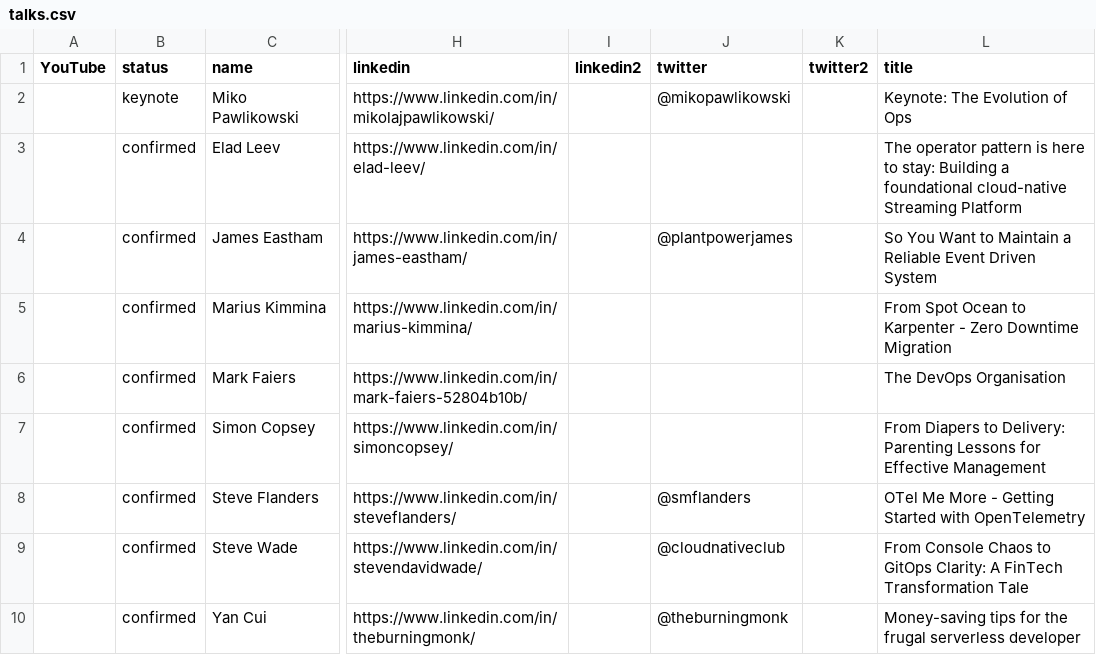
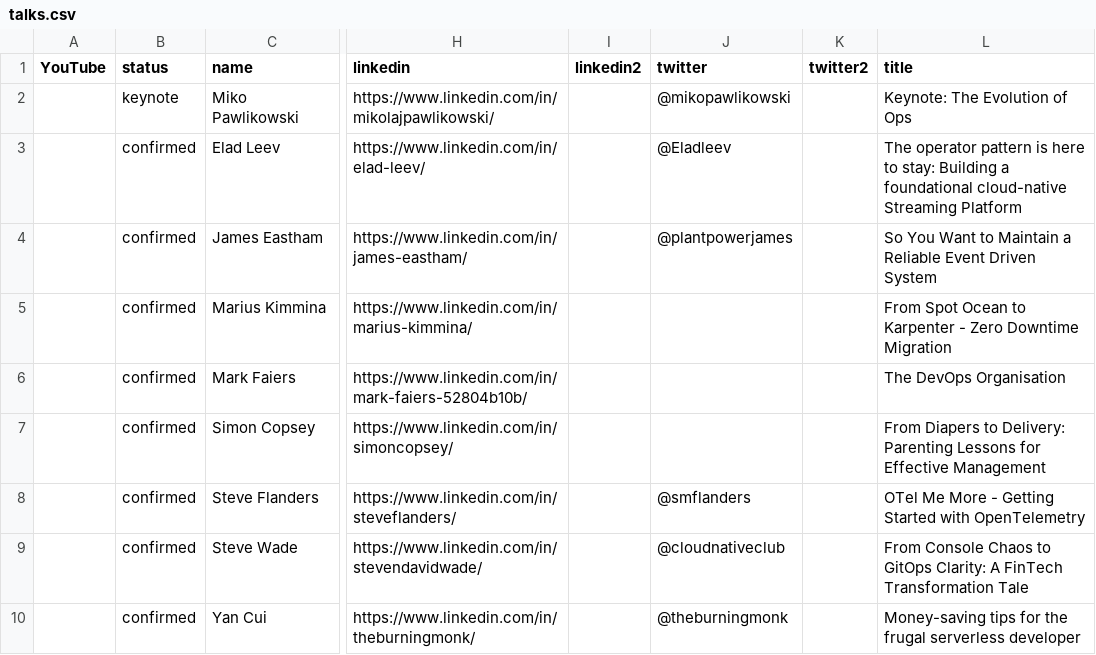
Before and after one commit to sreday/website, a CSV file: 2025-london-q1/_db/talks.csv, drawn as a sheet; only a part is shown, gaps mark what is left out; the diff names each change by its address in the sheet, - before the commit and + after, or states it on an @@ line.

Commit message:
Add files via upload

```diff
--- a/2025-london-q1/_db/talks.csv
+++ b/2025-london-q1/_db/talks.csv
-J3 (twitter): (empty)
+J3 (twitter): @Eladleev
```
